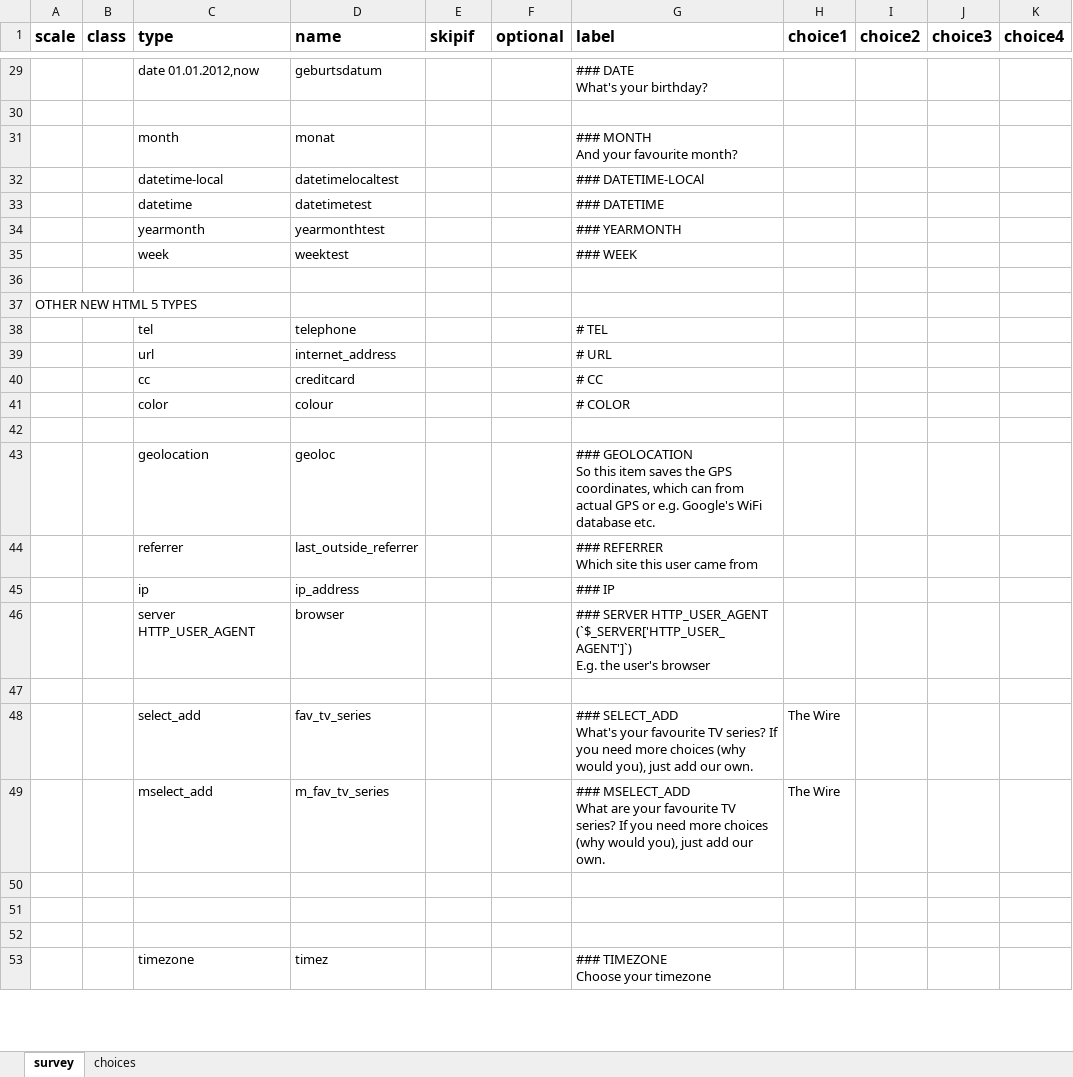
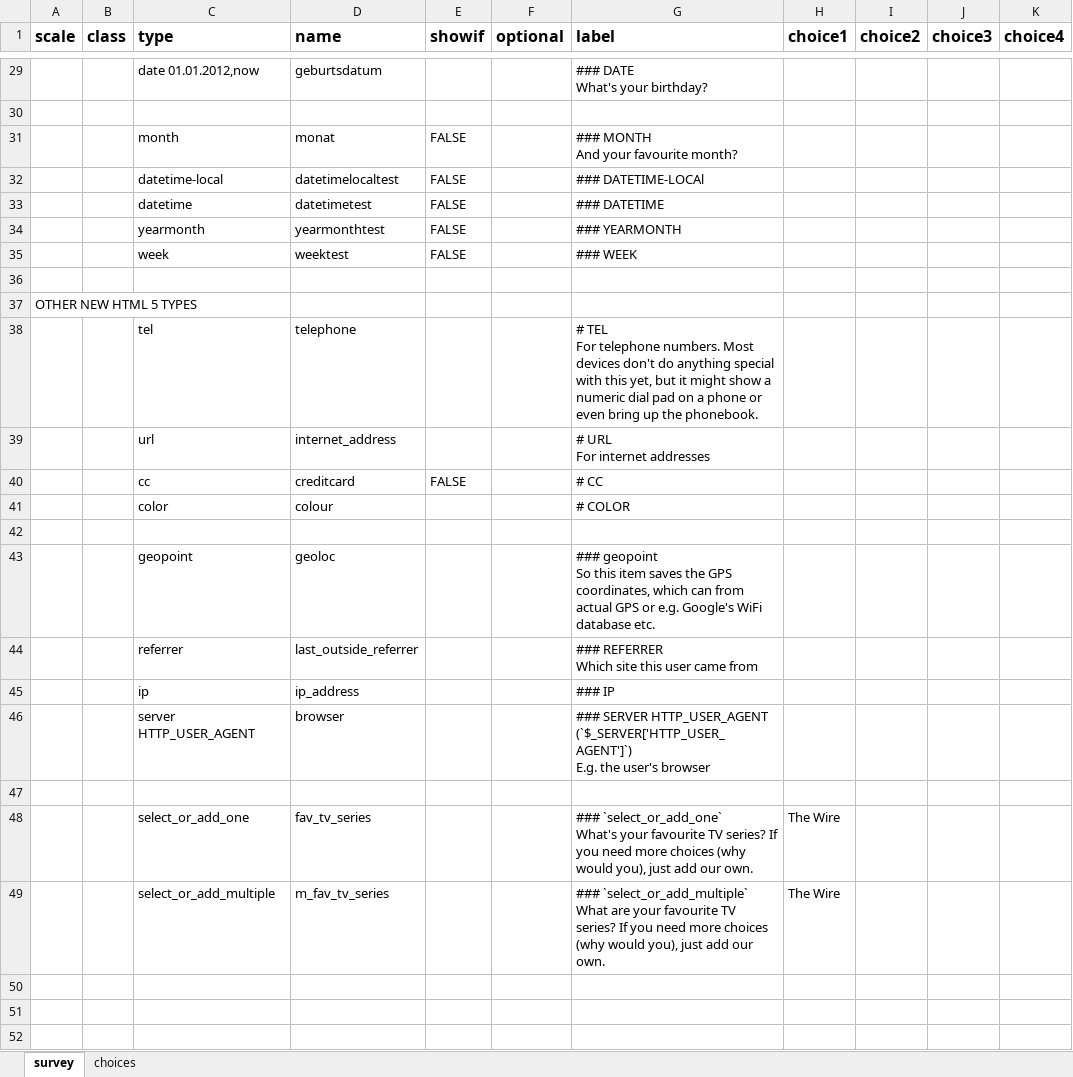
Before and after one commit to rubenarslan/formr.org, an Excel workbook: documentation/Example files/all_widgets.xlsx, sheet survey, drawn as a sheet; only a part is shown, gaps mark what is left out; the shorter side is filled out with more unchanged rows; values as stored, in another font and other column widths than the file's, no borders; ↵ is a line break in a cell; the diff covers the shown part only; the diff names each change by its address in the sheet, - before the commit and + after, or states it on an @@ line.

Commit message:
renamed a lot of items. improved show if behaviour - currently it can only be tested within runs though. found annoying excel behaviour: false and true are special values, fortunately PHP excel just casts them as PHP types and PHP is sucky but this is something I by know how to work aroud

```diff
--- a/documentation/Example files/all_widgets.xlsx (sheet survey)
+++ b/documentation/Example files/all_widgets.xlsx (sheet survey)
-E1: skipif
+E1: showif
-E31:E35 (showif): (empty)
+E31:E35 (showif): FALSE
-G38 (label): # TEL
+G38 (label): # TEL ↵ For telephone numbers. Most devices don't do anything special with this yet, but it might show a numeric dial pad on a phone or even bring up the phonebook.
-G39 (label): # URL
+G39 (label): # URL ↵ For internet addresses
-E40 (showif): (empty)
+E40 (showif): FALSE
-C43 (type): geolocation
+C43 (type): geopoint
-G43 (label): ### GEOLOCATION ↵ So this…
+G43 (label): ### geopoint ↵ So this…
-C48 (type): select_add
+C48 (type): select_or_add_one
-G48 (label): ### SELECT_ADD ↵ What's your…
+G48 (label): ### `select_or_add_one` ↵ What's your…
-C49 (type): mselect_add
+C49 (type): select_or_add_multiple
-G49 (label): ### MSELECT_ADD ↵ What are…
+G49 (label): ### `select_or_add_multiple` ↵ What are…
```
Also changed, not shown: 1 added row, 1 removed row and 22 edited cells elsewhere in this sheet, 14 other files.
